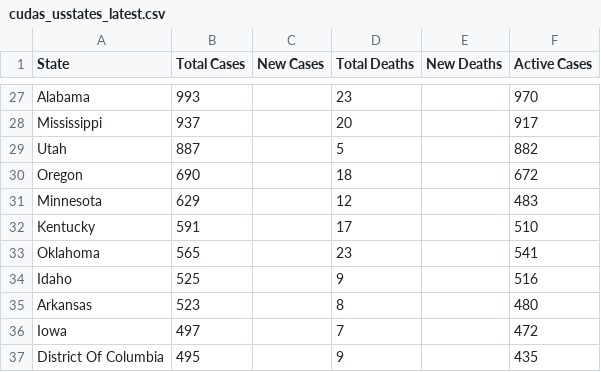
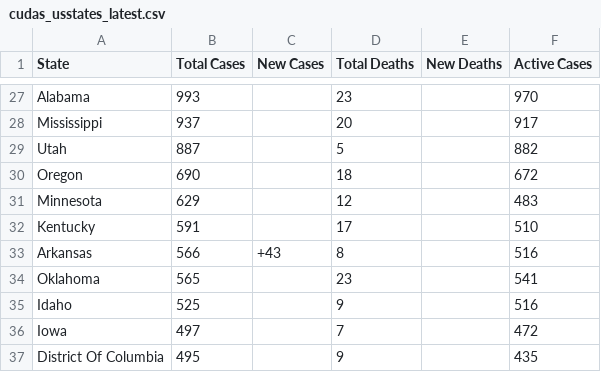
Before and after one commit to WeatherEric/covid19, a CSV file: latestdata/cudas_usstates_latest.csv, drawn as a sheet; only a part is shown, gaps mark what is left out; removed rows and columns are numbered as before the commit, all else as after; the diff names each change by its address in the sheet, - before the commit and + after, or states it on an @@ line.

Commit message:
20200401 15:00:01Z Upload

```diff
--- a/latestdata/cudas_usstates_latest.csv
+++ b/latestdata/cudas_usstates_latest.csv
+row 33: Arkansas | 566 | +43 | 8 |  | 516
-row 35: Arkansas | 523 |  | 8 |  | 480
```
